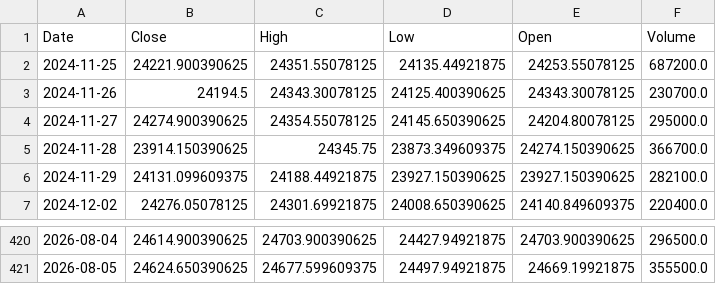
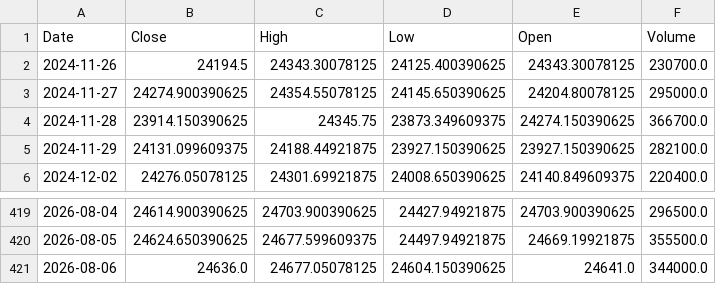
Before and after one commit to vedang122/trader, a CSV file: state/cache/ohlcv/NIFTY.csv, drawn as a sheet; only a part is shown, gaps mark what is left out; removed rows and columns are numbered as before the commit, all else as after; the diff names each change by its address in the sheet, - before the commit and + after, or states it on an @@ line.

```diff
--- a/state/cache/ohlcv/NIFTY.csv
+++ b/state/cache/ohlcv/NIFTY.csv
-row 2: 2024-11-25 | 24221.900390625 | 24351.55078125 | 24135.44921875 | 24253.55078125 | 687200.0
+row 421: 2026-08-06 | 24636.0 | 24677.05078125 | 24604.150390625 | 24641.0 | 344000.0
```
Also changed, not shown: state/cache/ohlcv/BHARTIARTL.csv, state/cache/ohlcv/HDFCBANK.csv, 26 other files.
